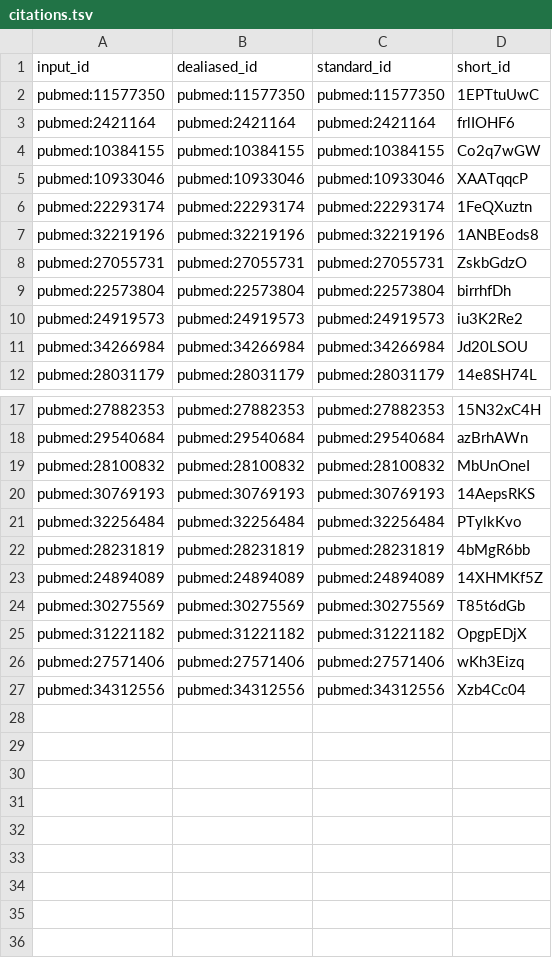
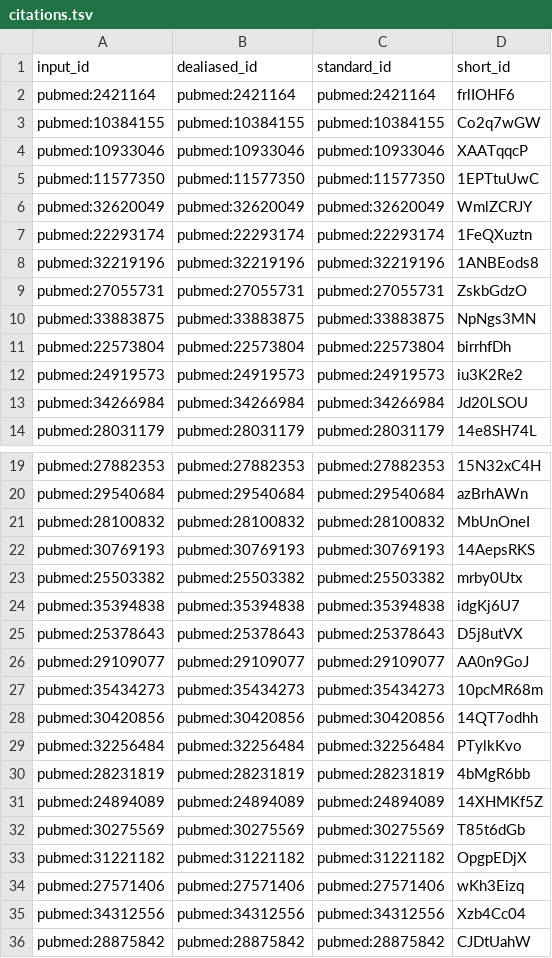
Before and after one commit to walaj/carreview, a TSV file: citations.tsv, drawn as a sheet; only a part is shown, gaps mark what is left out.

```diff
--- a/citations.tsv
+++ b/citations.tsv
@@ -1,3 +1,2 @@
 input_id	dealiased_id	standard_id	short_id
-pubmed:11577350	pubmed:11577350	pubmed:11577350	1EPTtuUwC
 pubmed:2421164	pubmed:2421164	pubmed:2421164	frlIOHF6
@@ -5,2 +4,4 @@ pubmed:10384155	pubmed:10384155	pubmed:10384155	Co2q7wGW
 pubmed:10933046	pubmed:10933046	pubmed:10933046	XAATqqcP
+pubmed:11577350	pubmed:11577350	pubmed:11577350	1EPTtuUwC
+pubmed:32620049	pubmed:32620049	pubmed:32620049	WmlZCRJY
 pubmed:22293174	pubmed:22293174	pubmed:22293174	1FeQXuztn
@@ -8,2 +9,3 @@ pubmed:32219196	pubmed:32219196	pubmed:32219196	1ANBEods8
 pubmed:27055731	pubmed:27055731	pubmed:27055731	ZskbGdzO
+pubmed:33883875	pubmed:33883875	pubmed:33883875	NpNgs3MN
 pubmed:22573804	pubmed:22573804	pubmed:22573804	birrhfDh
@@ -20,2 +22,8 @@ pubmed:28100832	pubmed:28100832	pubmed:28100832	MbUnOneI
 pubmed:30769193	pubmed:30769193	pubmed:30769193	14AepsRKS
+pubmed:25503382	pubmed:25503382	pubmed:25503382	mrby0Utx
+pubmed:35394838	pubmed:35394838	pubmed:35394838	idgKj6U7
+pubmed:25378643	pubmed:25378643	pubmed:25378643	D5j8utVX
+pubmed:29109077	pubmed:29109077	pubmed:29109077	AA0n9GoJ
+pubmed:35434273	pubmed:35434273	pubmed:35434273	10pcMR68m
+pubmed:30420856	pubmed:30420856	pubmed:30420856	14QT7odhh
 pubmed:32256484	pubmed:32256484	pubmed:32256484	PTylkKvo
@@ -27 +35,2 @@ pubmed:27571406	pubmed:27571406	pubmed:27571406	wKh3Eizq
 pubmed:34312556	pubmed:34312556	pubmed:34312556	Xzb4Cc04
+pubmed:28875842	pubmed:28875842	pubmed:28875842	CJDtUahW
```
Also changed, not shown: 6 other files.
